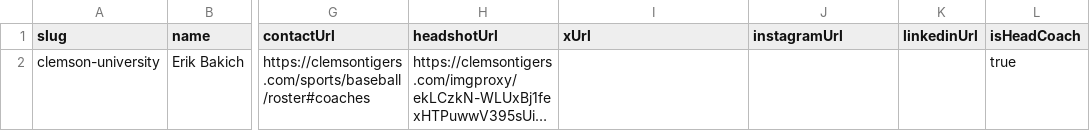
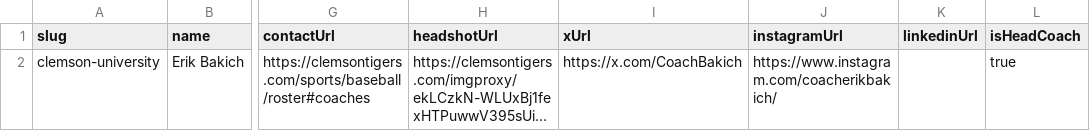
Before and after one commit to mattblittle-create/scoutline-beta, a CSV file: data/enrichment/college-baseball-coaches.verified.d1-pilot.csv, drawn as a sheet; only a part is shown, gaps mark what is left out; long unchanged cells end in …; the diff names each change by its address in the sheet, - before the commit and + after, or states it on an @@ line.

```diff
--- a/data/enrichment/college-baseball-coaches.verified.d1-pilot.csv
+++ b/data/enrichment/college-baseball-coaches.verified.d1-pilot.csv
-I2 (xUrl): (empty)
+I2 (xUrl): https://x.com/CoachBakich
-J2 (instagramUrl): (empty)
+J2 (instagramUrl): https://www.instagram.com/coacherikbakich/
```
